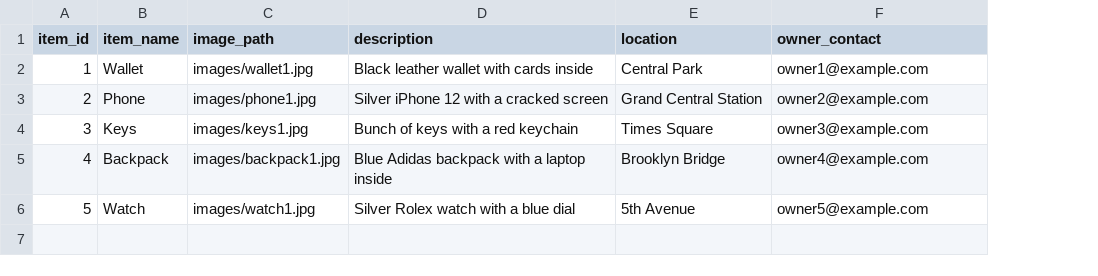
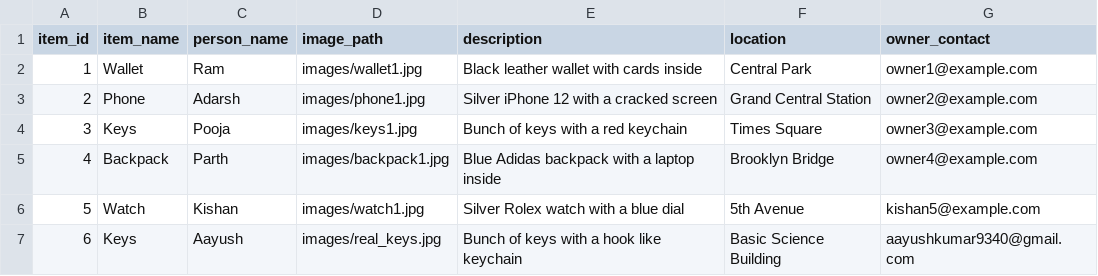
Before and after one commit to aayush93407/lost_n_found, a CSV file: lost_items_dataset.csv, drawn as a sheet; addresses are those after the commit; the diff names each change by its address in the sheet, - before the commit and + after, or states it on an @@ line.

```diff
--- a/lost_items_dataset.csv
+++ b/lost_items_dataset.csv
+column C (person_name), rows 2-6: Ram | Adarsh | Pooja | Parth | Kishan
-G6 (owner_contact): owner5@example.com
+G6 (owner_contact): kishan5@example.com
+row 7: 6 | Keys | Aayush | images/real_keys.jpg | Bunch of keys with a hook like keychain | Basic Science Building | aayushkumar9340@gmail.com
```
Also changed, not shown: 8 other files.
